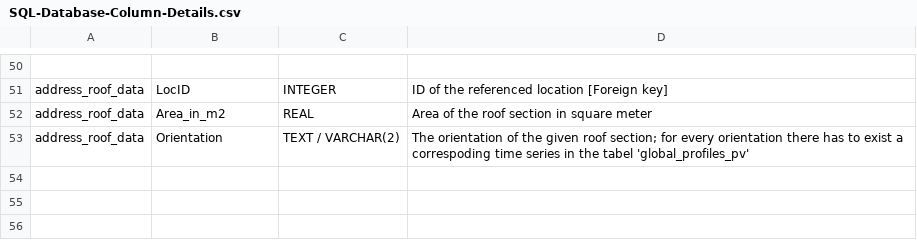
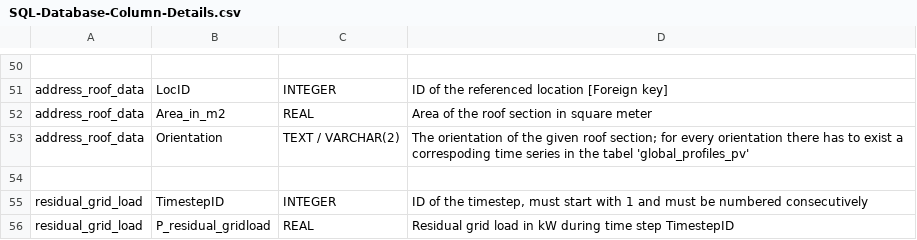
Before and after one commit to danielrenebayer/UrbanFireXDT, a CSV file: documentation/SQL-Database-Column-Details.csv, drawn as a sheet; only a part is shown, gaps mark what is left out; the diff names each change by its address in the sheet, - before the commit and + after, or states it on an @@ line.

Commit message:
Documentation updated

```diff
--- a/documentation/SQL-Database-Column-Details.csv
+++ b/documentation/SQL-Database-Column-Details.csv
+row 54: (empty)
+row 55: residual_grid_load | TimestepID | INTEGER | ID of the timestep, must start with 1 and must be numbered consecutively
+row 56: residual_grid_load | P_residual_gridload | REAL | Residual grid load in kW during time step TimestepID
```
Also changed, not shown: 1 other file.
